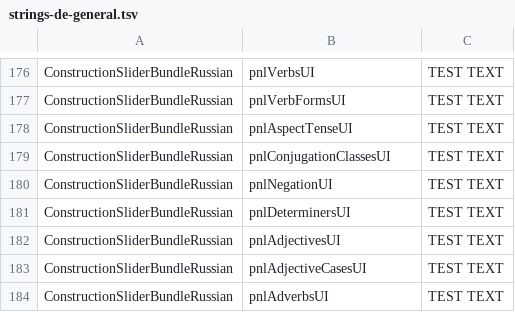
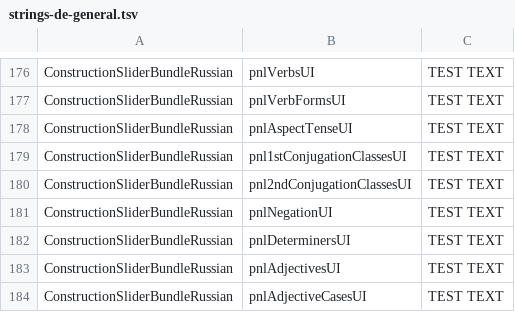
Before and after one commit to reynoldsnlp/flair, a TSV file: src/main/java/com/flair/client/localization/resources/strings-de-general.tsv, drawn as a sheet; only a part is shown, gaps mark what is left out; the shorter side is filled out with more unchanged rows.

```diff
--- a/src/main/java/com/flair/client/localization/resources/strings-de-general.tsv
+++ b/src/main/java/com/flair/client/localization/resources/strings-de-general.tsv
@@ -178,3 +178,4 @@ ConstructionSliderBundleRussian	pnlVerbFormsUI	TEST TEXT
 ConstructionSliderBundleRussian	pnlAspectTenseUI	TEST TEXT
-ConstructionSliderBundleRussian	pnlConjugationClassesUI	TEST TEXT
+ConstructionSliderBundleRussian	pnl1stConjugationClassesUI	TEST TEXT
+ConstructionSliderBundleRussian	pnl2ndConjugationClassesUI	TEST TEXT
 ConstructionSliderBundleRussian	pnlNegationUI	TEST TEXT
```
Also changed, not shown: src/main/java/com/flair/client/localization/resources/strings-de-constructions.tsv, src/main/java/com/flair/client/localization/resources/strings-en-constructions.tsv, 6 other files.
